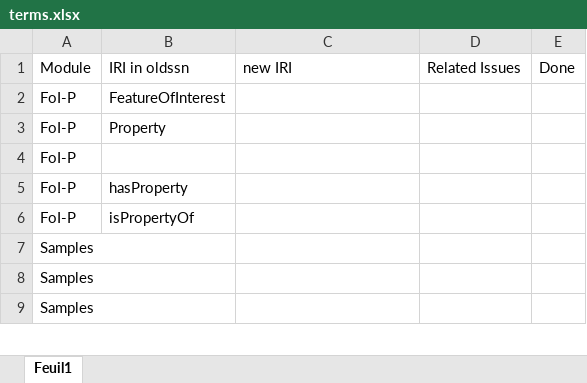
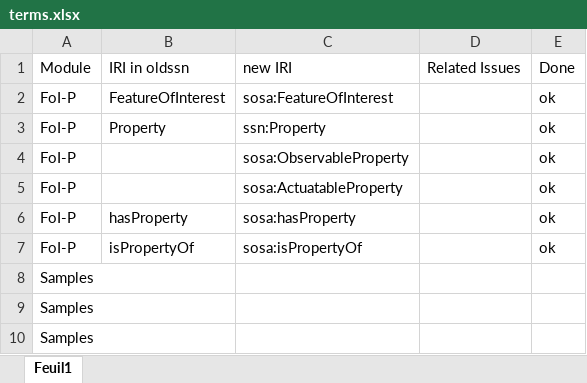
Before and after one commit to w3c/sdw, an Excel workbook: ssn/integrated/terms.xlsx, sheet Feuil1, drawn as a sheet; only a part is shown; values as stored, in another font and other column widths than the file's, no borders; conditional formats and table styles not drawn; removed rows and columns are numbered as before the commit, all else as after; the diff names each change by its address in the sheet, - before the commit and + after, or states it on an @@ line.

```diff
--- a/ssn/integrated/terms.xlsx (sheet Feuil1)
+++ b/ssn/integrated/terms.xlsx (sheet Feuil1)
-C2: (empty)
+C2: sosa:FeatureOfInterest
-E2:E3: (empty)
+E2:E3: ok
-C3: (empty)
+C3: ssn:Property
-row 4: FoI-P
+row 4: FoI-P |  | sosa:ObservableProperty |  | ok
+row 5: FoI-P |  | sosa:ActuatableProperty |  | ok
-C6: (empty)
+C6: sosa:hasProperty
-E6:E7: (empty)
+E6:E7: ok
-C7: (empty)
+C7: sosa:isPropertyOf
```
Also changed, not shown: 5 other files.
